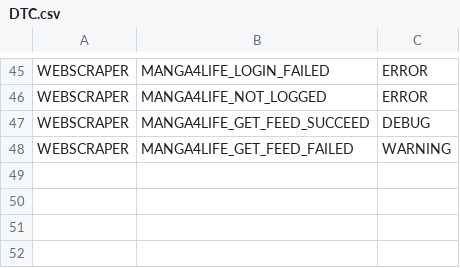
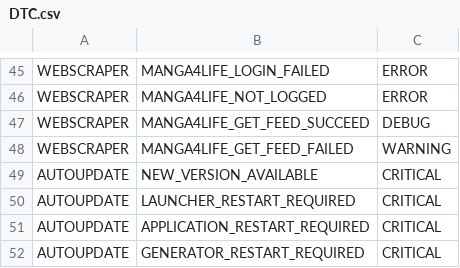
Before and after one commit to tin-luu-nj/Pennyworth, a CSV file: config/DTC.csv, drawn as a sheet; only a part is shown, gaps mark what is left out; the diff names each change by its address in the sheet, - before the commit and + after, or states it on an @@ line.

```diff
--- a/config/DTC.csv
+++ b/config/DTC.csv
+row 49: AUTOUPDATE | NEW_VERSION_AVAILABLE | CRITICAL
+row 50: AUTOUPDATE | LAUNCHER_RESTART_REQUIRED | CRITICAL
+row 51: AUTOUPDATE | APPLICATION_RESTART_REQUIRED | CRITICAL
+row 52: AUTOUPDATE | GENERATOR_RESTART_REQUIRED | CRITICAL
```
Also changed, not shown: 32 other files.
